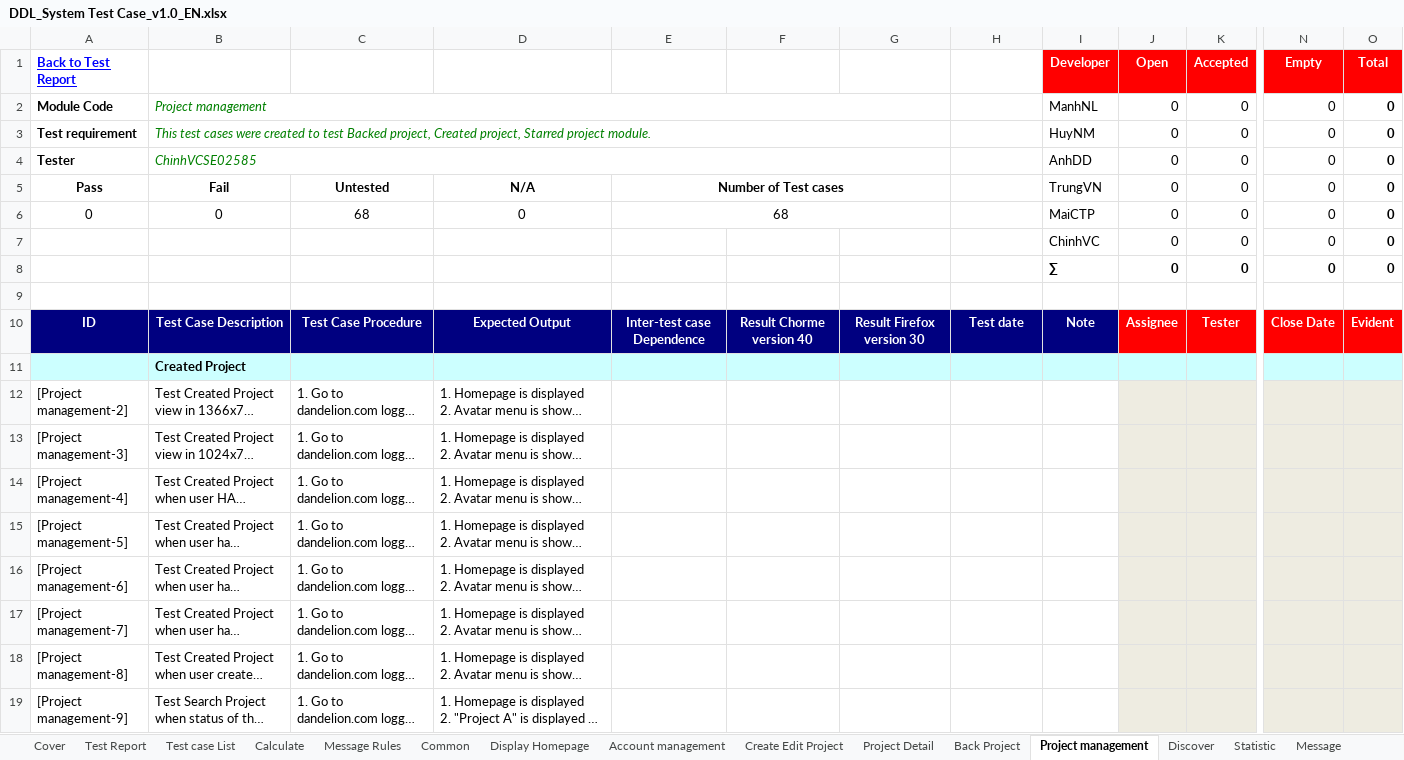
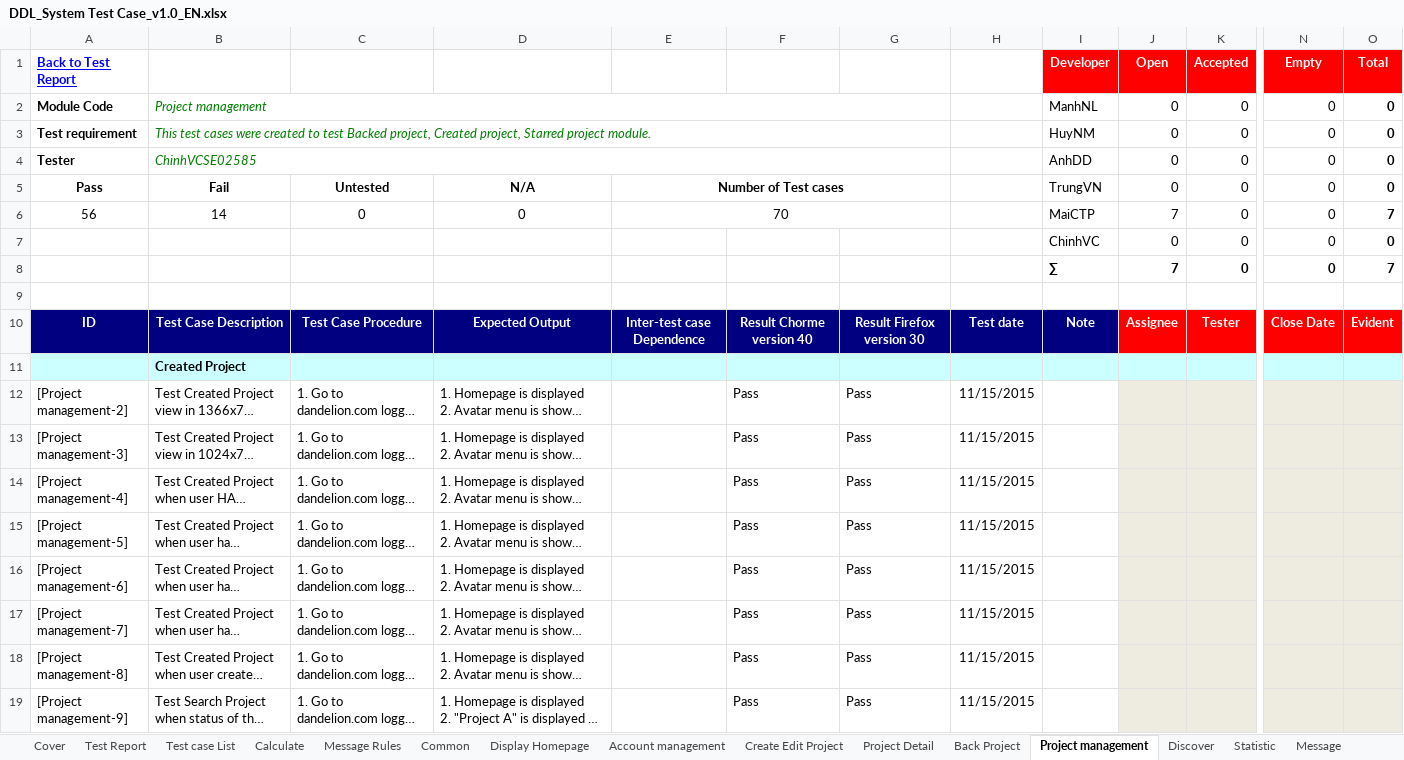
Before and after one commit to sangnvus/2015FALLJS01, an Excel workbook: WIP/Users/ChinhVC/Test documnent/Executing for tester/DDL_System Test Case_v1.0_EN.xlsx, sheet Project management, drawn as a sheet; only a part is shown, gaps mark what is left out; long unchanged cells end in …; values as stored, in another font and other column widths than the file's, no borders; the diff covers the shown part only; the diff names each change by its address in the sheet, - before the commit and + after, or states it on an @@ line.

Commit message:
- Update folder: ChinhVC  15/11 + Update Display homepage + Test xong: Backproject, Project management, Discover, Statistic, Message

```diff
--- a/WIP/Users/ChinhVC/Test documnent/Executing for tester/DDL_System Test Case_v1.0_EN.xlsx (sheet Project management)
+++ b/WIP/Users/ChinhVC/Test documnent/Executing for tester/DDL_System Test Case_v1.0_EN.xlsx (sheet Project management)
-A6 (Back to Test Report): 0
+A6 (Back to Test Report): 56
-B6: 0
+B6: 14
-C6: 68
+C6: 0
-E6: 68
+E6: 70
-J6 (Open): 0
+J6 (Open): 7
-O6 (Total): 0
+O6 (Total): 7
-J8 (Open): 0
+J8 (Open): 7
-O8 (Total): 0
+O8 (Total): 7
-F12:F19: (empty)
+F12:F19: Pass
-G12:G19: (empty)
+G12:G19: Pass
-H12:H19: (empty)
+H12:H19: 11/15/2015
```
Also changed, not shown: 3 added rows, 2 removed rows and 130 edited cells elsewhere in this sheet, sheet Display Homepage, sheet Test Report, sheet Calculate, formulas that keep their value, 1 other file.
